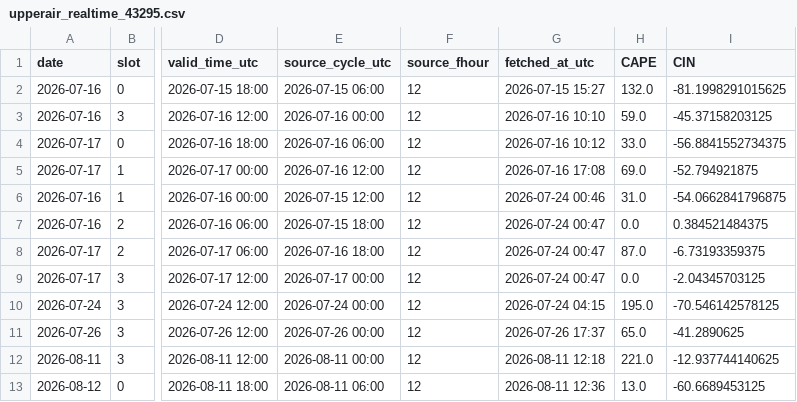
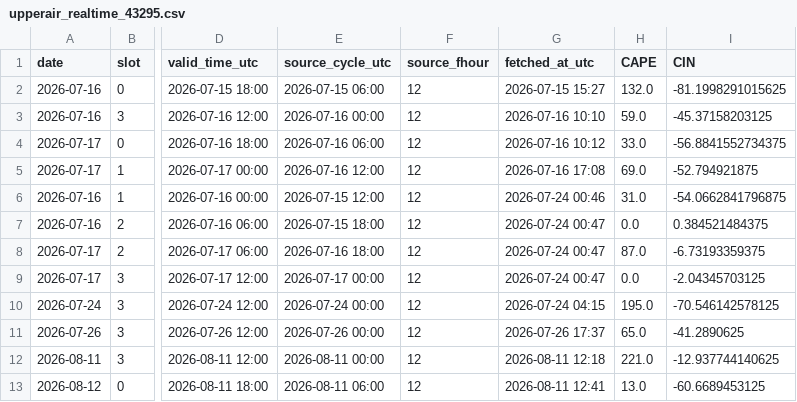
Before and after one commit to Aprameya05/CSIR-Thunderstorm-Bengaluru, a CSV file: data/upperair_realtime_43295.csv, drawn as a sheet; only a part is shown, gaps mark what is left out; the diff names each change by its address in the sheet, - before the commit and + after, or states it on an @@ line.

```diff
--- a/data/upperair_realtime_43295.csv
+++ b/data/upperair_realtime_43295.csv
-G13 (fetched_at_utc): 2026-08-11 12:36
+G13 (fetched_at_utc): 2026-08-11 12:41
```
Also changed, not shown: 5 other files.
